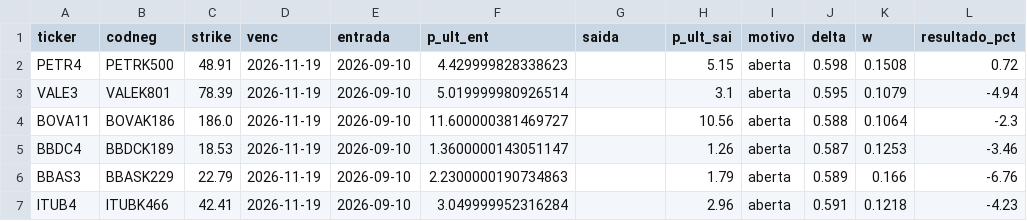
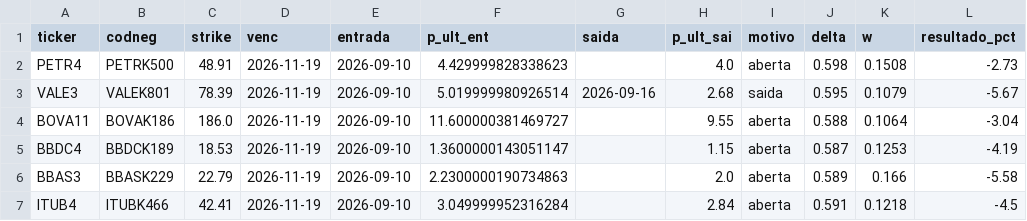
Before and after one commit to fpinto0416/hilo, a CSV file: hilo_50_long_only/shadow/pernas_call.csv, drawn as a sheet.

```diff
--- a/hilo_50_long_only/shadow/pernas_call.csv
+++ b/hilo_50_long_only/shadow/pernas_call.csv
@@ -1,7 +1,7 @@
 ticker,codneg,strike,venc,entrada,p_ult_ent,saida,p_ult_sai,motivo,delta,w,resultado_pct
-PETR4,PETRK500,48.91,2026-11-19,2026-09-10,4.429999828338623,,5.15,aberta,0.598,0.1508,0.72
-VALE3,VALEK801,78.39,2026-11-19,2026-09-10,5.019999980926514,,3.1,aberta,0.595,0.1079,-4.94
-BOVA11,BOVAK186,186.0,2026-11-19,2026-09-10,11.600000381469727,,10.56,aberta,0.588,0.1064,-2.3
-BBDC4,BBDCK189,18.53,2026-11-19,2026-09-10,1.3600000143051147,,1.26,aberta,0.587,0.1253,-3.46
-BBAS3,BBASK229,22.79,2026-11-19,2026-09-10,2.2300000190734863,,1.79,aberta,0.589,0.166,-6.76
-ITUB4,ITUBK466,42.41,2026-11-19,2026-09-10,3.049999952316284,,2.96,aberta,0.591,0.1218,-4.23
+PETR4,PETRK500,48.91,2026-11-19,2026-09-10,4.429999828338623,,4.0,aberta,0.598,0.1508,-2.73
+VALE3,VALEK801,78.39,2026-11-19,2026-09-10,5.019999980926514,2026-09-16,2.68,saida,0.595,0.1079,-5.67
+BOVA11,BOVAK186,186.0,2026-11-19,2026-09-10,11.600000381469727,,9.55,aberta,0.588,0.1064,-3.04
+BBDC4,BBDCK189,18.53,2026-11-19,2026-09-10,1.3600000143051147,,1.15,aberta,0.587,0.1253,-4.19
+BBAS3,BBASK229,22.79,2026-11-19,2026-09-10,2.2300000190734863,,2.0,aberta,0.589,0.166,-5.58
+ITUB4,ITUBK466,42.41,2026-11-19,2026-09-10,3.049999952316284,,2.84,aberta,0.591,0.1218,-4.5
```
Also changed, not shown: hilo_50_long_only/shadow/curva.csv, hilo_50_long_only/shadow/sinal.csv, 2 other files.
